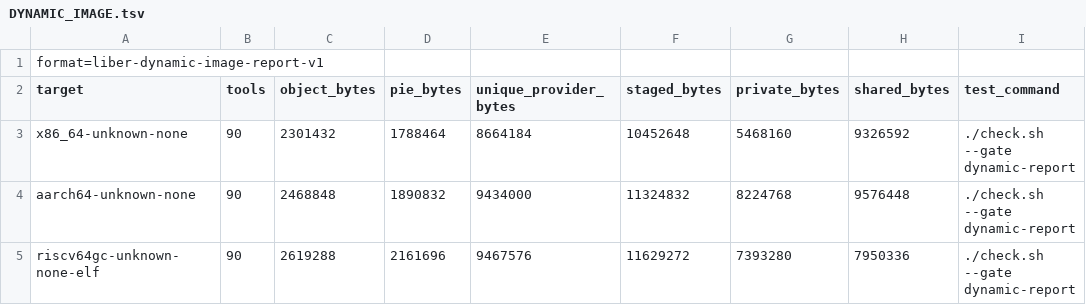
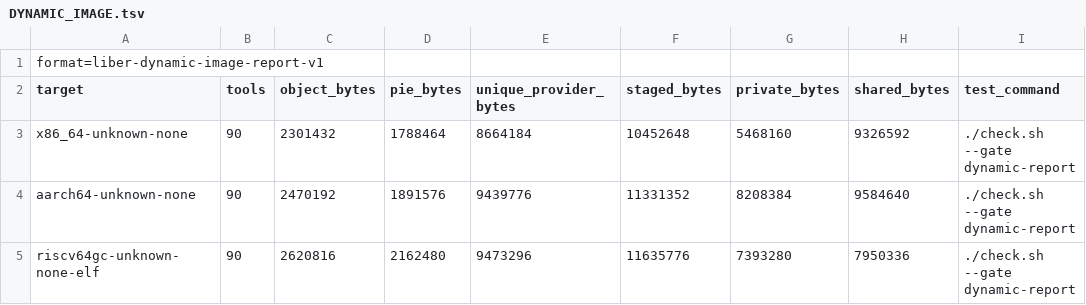
Before and after one commit to libersoft-org/libersystem, a TSV file: docs/DYNAMIC_IMAGE.tsv, drawn as a sheet.

```diff
--- a/docs/DYNAMIC_IMAGE.tsv
+++ b/docs/DYNAMIC_IMAGE.tsv
@@ -3,3 +3,3 @@ target	tools	object_bytes	pie_bytes	unique_provider_bytes	staged_bytes	private_b
 x86_64-unknown-none	90	2301432	1788464	8664184	10452648	5468160	9326592	./check.sh --gate dynamic-report
-aarch64-unknown-none	90	2468848	1890832	9434000	11324832	8224768	9576448	./check.sh --gate dynamic-report
-riscv64gc-unknown-none-elf	90	2619288	2161696	9467576	11629272	7393280	7950336	./check.sh --gate dynamic-report
+aarch64-unknown-none	90	2470192	1891576	9439776	11331352	8208384	9584640	./check.sh --gate dynamic-report
+riscv64gc-unknown-none-elf	90	2620816	2162480	9473296	11635776	7393280	7950336	./check.sh --gate dynamic-report
```
Also changed, not shown: docs/DYNAMIC_EXECUTABLES.tsv, docs/DYNAMIC_WAVES.tsv, 20 other files.
